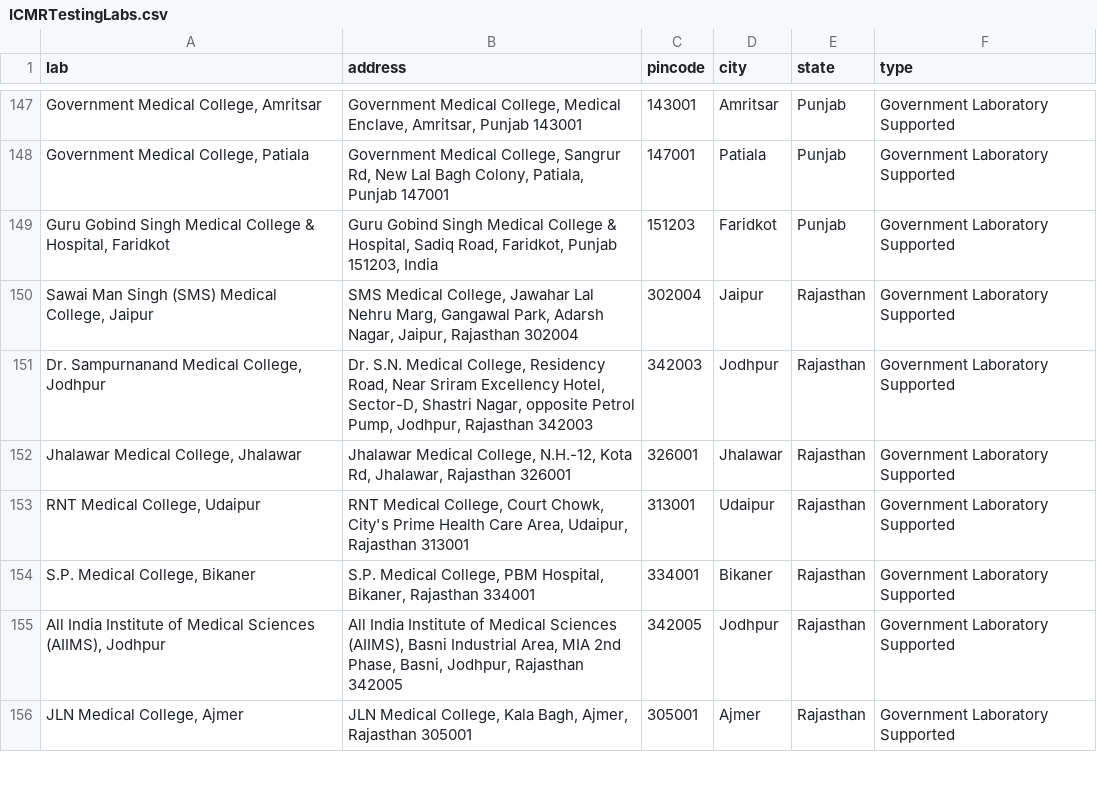
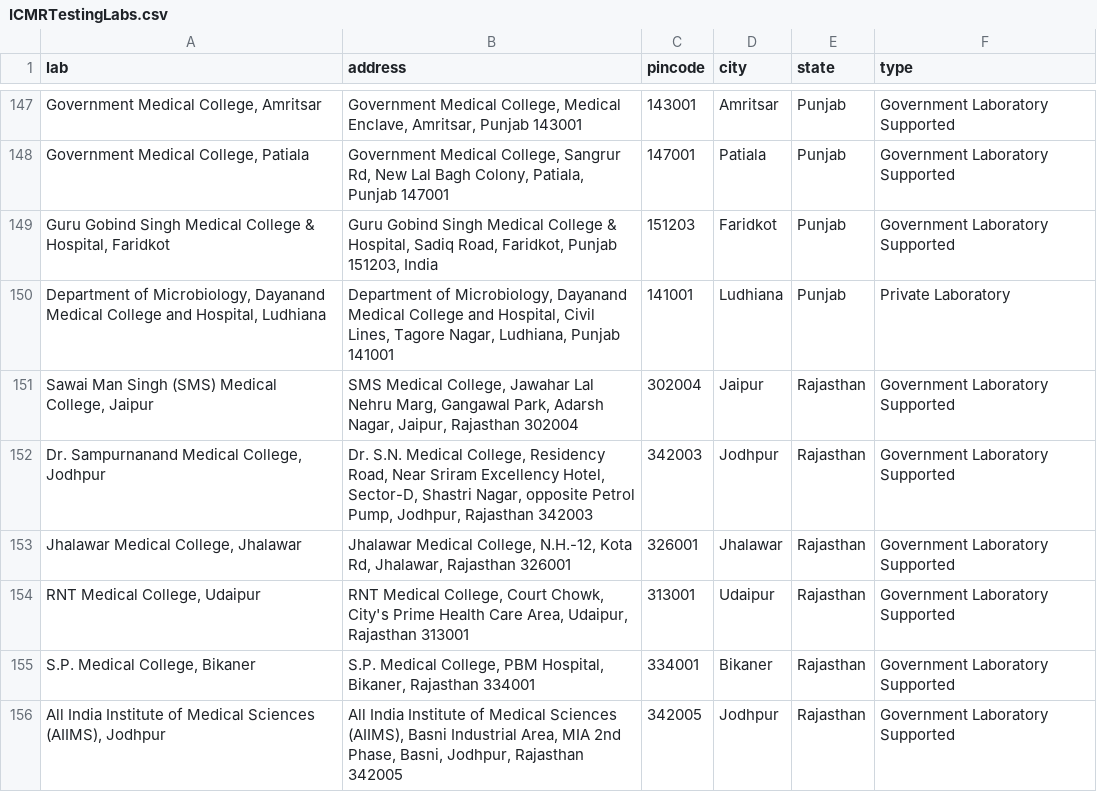
Before and after one commit to h2oai/covid19-datasets, a CSV file: data/India/ICMRTestingLabs.csv, drawn as a sheet; only a part is shown, gaps mark what is left out; the shorter side is filled out with more unchanged rows; the diff names each change by its address in the sheet, - before the commit and + after, or states it on an @@ line.

```diff
--- a/data/India/ICMRTestingLabs.csv
+++ b/data/India/ICMRTestingLabs.csv
+row 150: Department of Microbiology, Dayanand Medical College and Hospital, Ludhiana | Department of Microbiology, Dayanand Medical College and Hospital, Civil Lines, Tagore Nagar, Ludhiana, Punjab 141001 | 141001 | Ludhiana | Punjab | Private Laboratory
```
Also changed, not shown: data/India/CaseDetailsIndia.csv, data/India/ICMRTestingDetails.csv.
